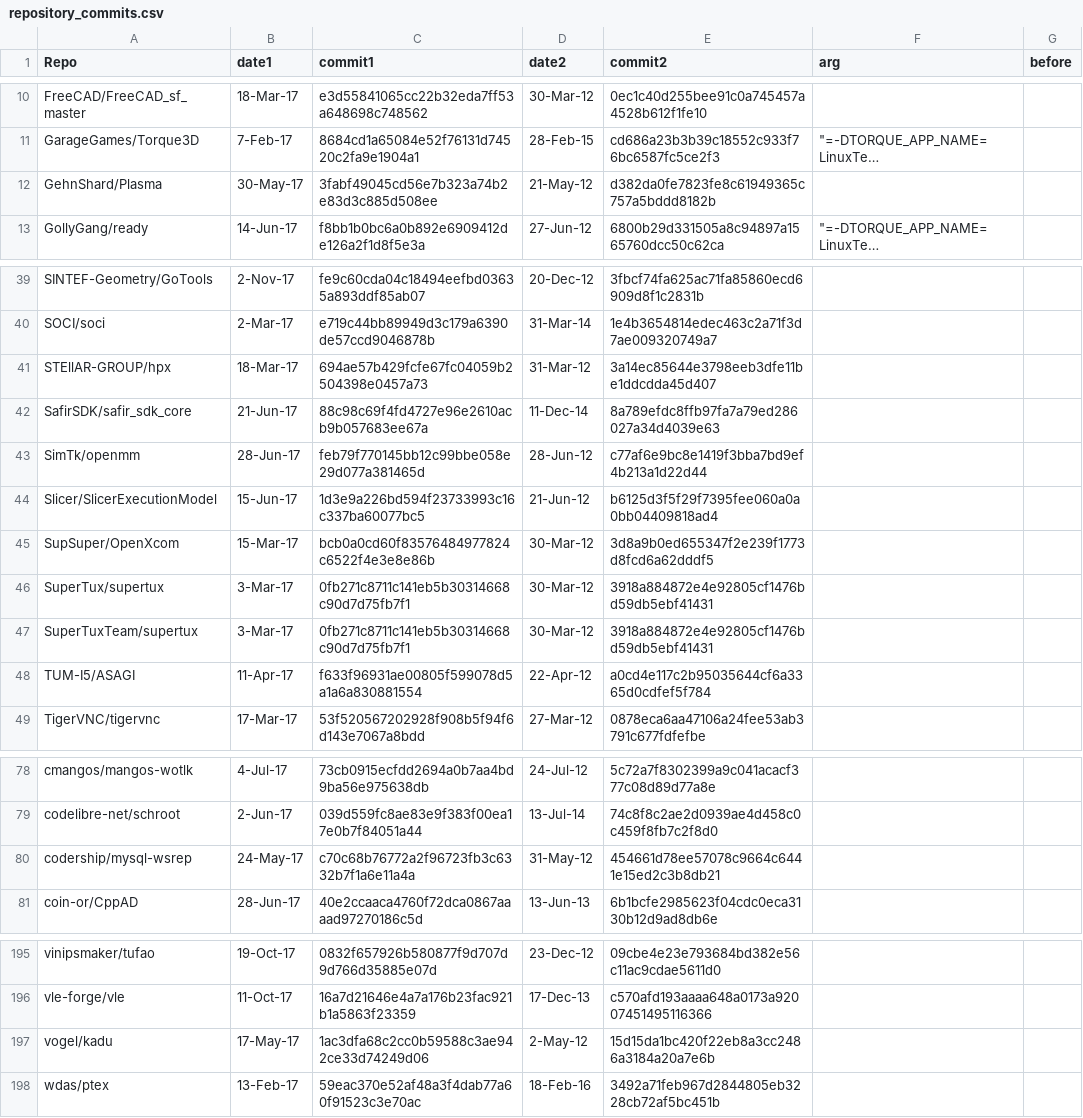
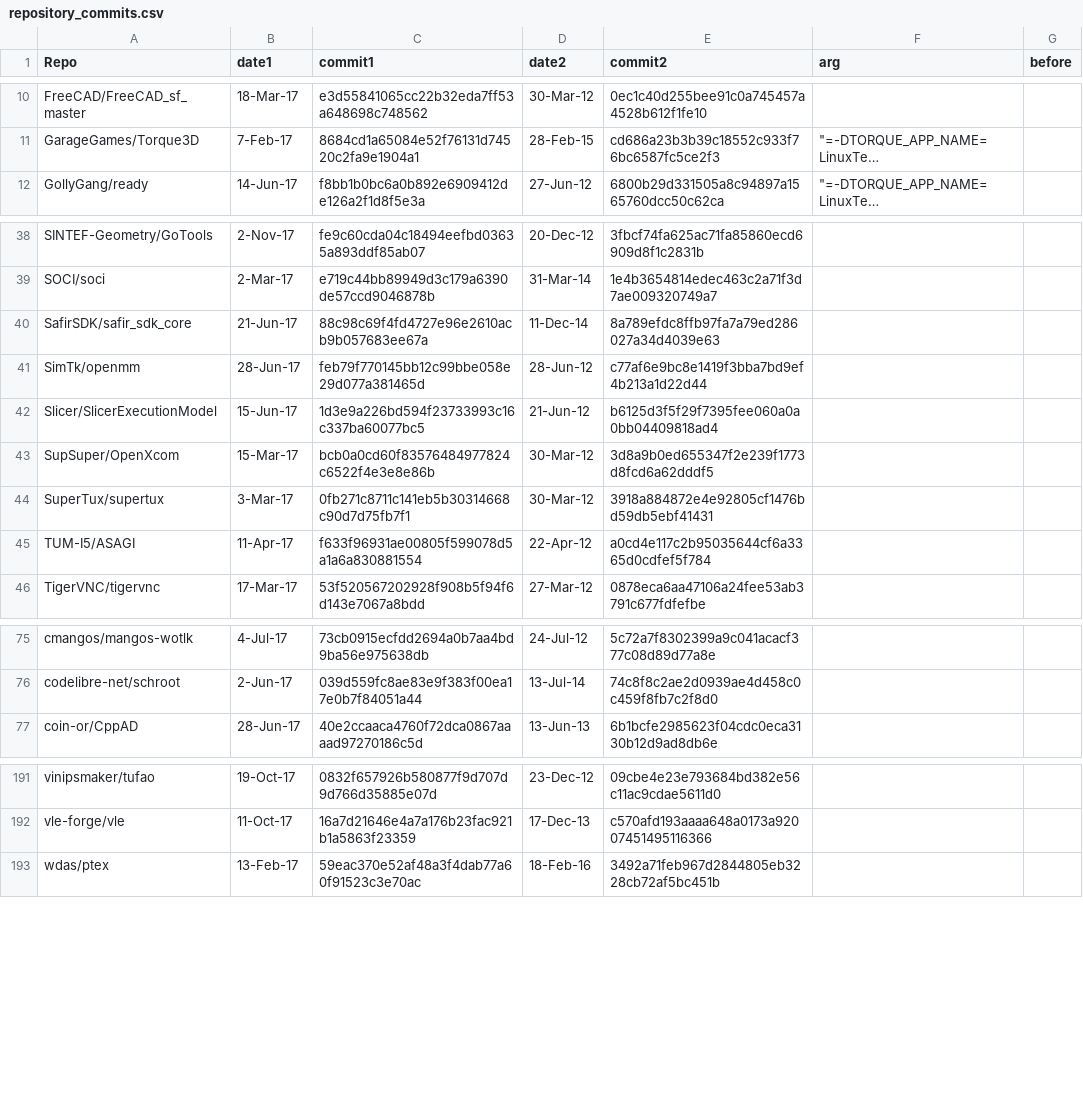
Before and after one commit to BushraAloraini/SAST_Warnings, a CSV file: repository_info/repositories_list/repository_commits.csv, drawn as a sheet; only a part is shown, gaps mark what is left out; long unchanged cells end in …; the diff names each change by its address in the sheet, - before the commit and + after, or states it on an @@ line.

Commit message:
Update repo list

```diff
--- a/repository_info/repositories_list/repository_commits.csv
+++ b/repository_info/repositories_list/repository_commits.csv
-row 12: GehnShard/Plasma | 30-May-17 | 3fabf49045cd56e7b323a74b2e83d3c885d508ee | 21-May-12 | d382da0fe7823fe8c61949365c757a5bddd8182b
-row 41: STEllAR-GROUP/hpx | 18-Mar-17 | 694ae57b429fcfe67fc04059b2504398e0457a73 | 31-Mar-12 | 3a14ec85644e3798eeb3dfe11be1ddcdda45d407
-row 47: SuperTuxTeam/supertux | 3-Mar-17 | 0fb271c8711c141eb5b30314668c90d7d75fb7f1 | 30-Mar-12 | 3918a884872e4e92805cf1476bd59db5ebf41431
-row 80: codership/mysql-wsrep | 24-May-17 | c70c68b76772a2f96723fb3c6332b7f1a6e11a4a | 31-May-12 | 454661d78ee57078c9664c6441e15ed2c3b8db21
-row 197: vogel/kadu | 17-May-17 | 1ac3dfa68c2cc0b59588c3ae942ce33d74249d06 | 2-May-12 | 15d15da1bc420f22eb8a3cc2486a3184a20a7e6b
```
